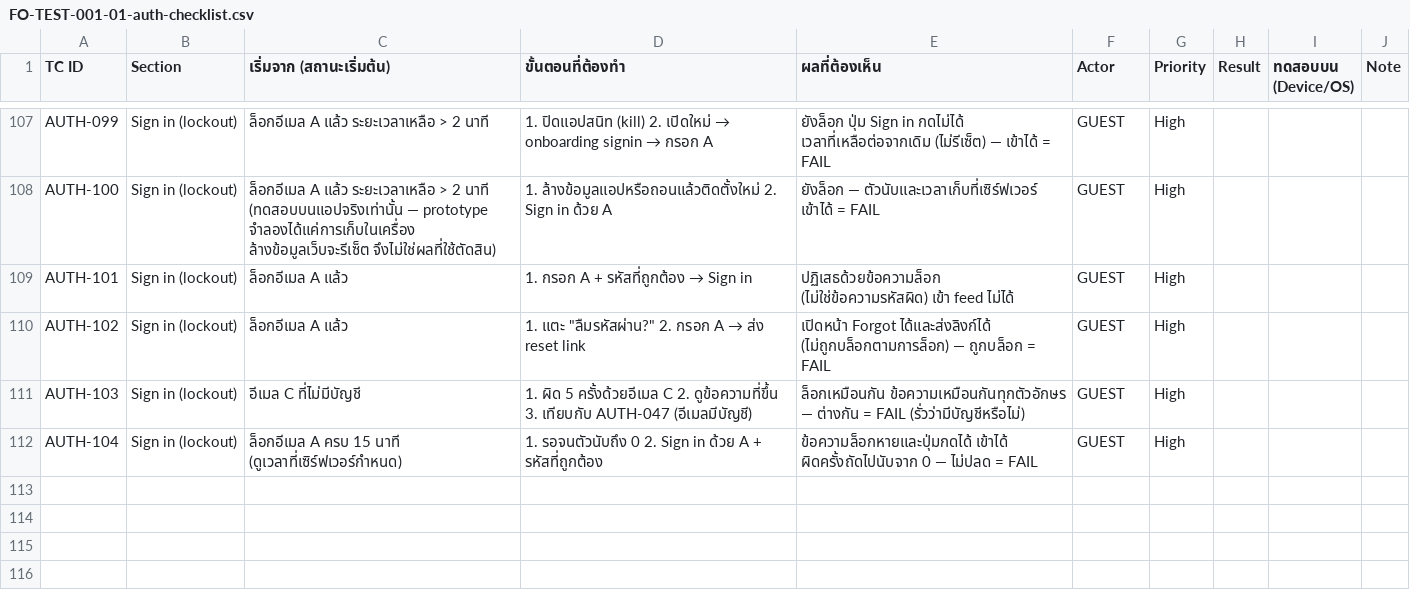
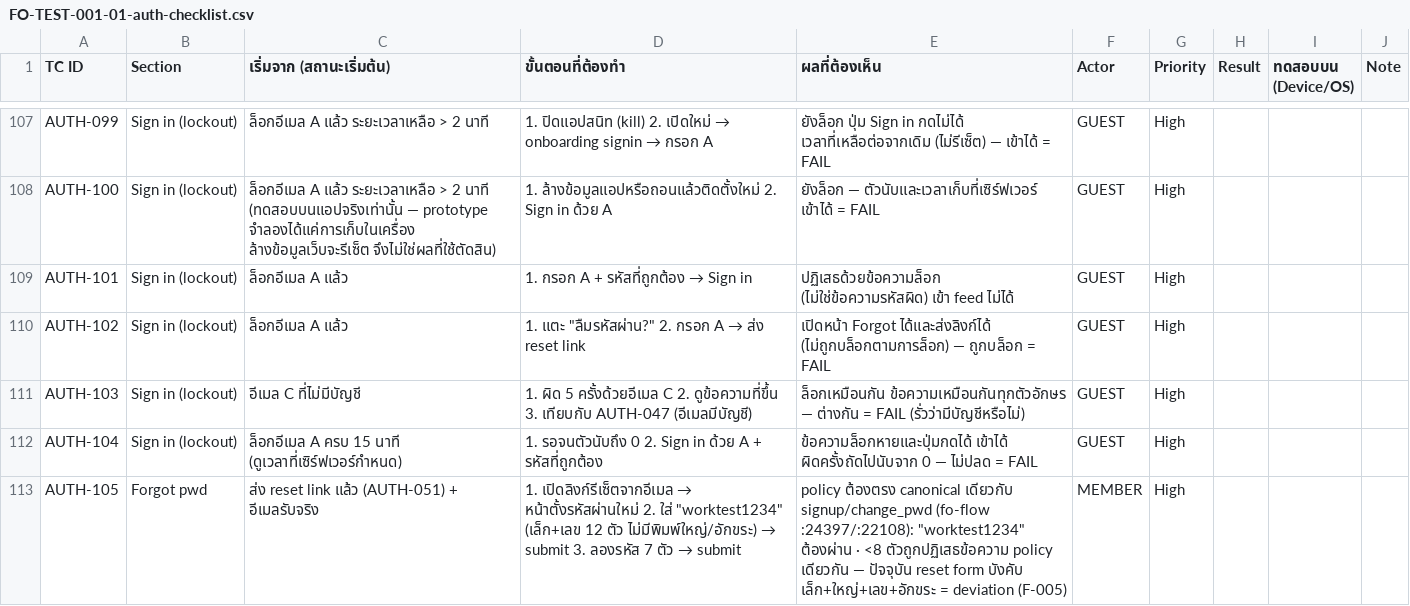
Before and after one commit to kultida-t/TukDaeng, a CSV file: deliverables/FO-TEST-001-01-auth-checklist.csv, drawn as a sheet; only a part is shown, gaps mark what is left out; the diff names each change by its address in the sheet, - before the commit and + after, or states it on an @@ line.

```diff
--- a/deliverables/FO-TEST-001-01-auth-checklist.csv
+++ b/deliverables/FO-TEST-001-01-auth-checklist.csv
+row 113: AUTH-105 | Forgot pwd | ส่ง reset link แล้ว (AUTH-051) + อีเมลรับจริง | 1. เปิดลิงก์รีเซ็ตจากอีเมล → หน้าตั้งรหัสผ่านใหม่ 2. ใส่ "worktest1234" (เล็ก+เลข 12 ตัว ไม่มีพิมพ์ใหญ่/อักขระ) → submit 3. ลองรหัส 7 ตัว → submit | policy ต้องตรง canonical เดียวกับ signup/change_pwd (fo-flow :24397/:22108): "worktest1234" ต้องผ่าน · <8 ตัวถูกปฏิเสธข้อความ policy เดียวกัน — ปัจจุบัน reset form บังคับ เล็ก+ใหญ่+เลข+อักขระ = deviation (F-005) | MEMBER | High
```
Also changed, not shown: deliverables/AUTO-TEST-001-triage-01-auth.csv, 20 other files.
